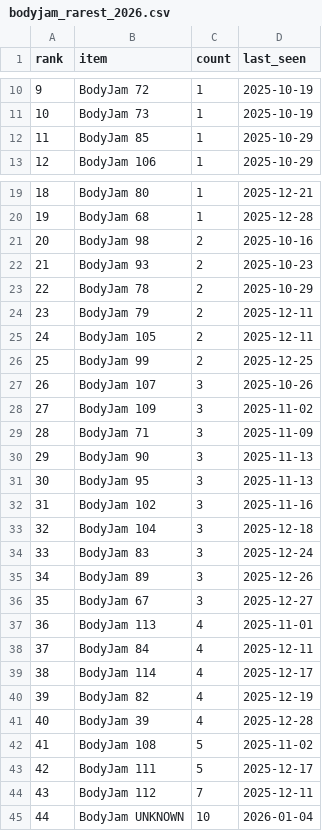
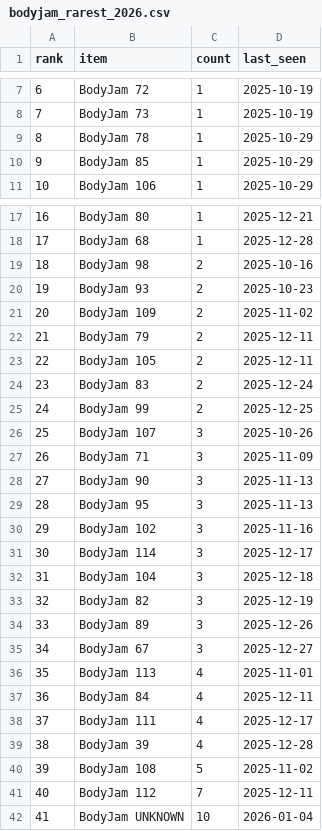
Before and after one commit to ThunderRJ/dance-schedule, a CSV file: docs/stats/bodyjam_rarest_2026.csv, drawn as a sheet; only a part is shown, gaps mark what is left out; removed rows and columns are numbered as before the commit, all else as after; the diff covers the shown part only; the diff names each change by its address in the sheet, - before the commit and + after, or states it on an @@ line.

```diff
--- a/docs/stats/bodyjam_rarest_2026.csv
+++ b/docs/stats/bodyjam_rarest_2026.csv
@@ column A (rank) renumbered from row 2 down @@
+row 9: 8 | BodyJam 78 | 1 | 2025-10-29
-B21 (item): BodyJam 78
+B21 (item): BodyJam 109
-D21 (last_seen): 2025-10-29
+D21 (last_seen): 2025-11-02
+row 24: 23 | BodyJam 83 | 2 | 2025-12-24
-row 28: 27 | BodyJam 109 | 3 | 2025-11-02
+row 31: 30 | BodyJam 114 | 3 | 2025-12-17
-B33 (item): BodyJam 83
+B33 (item): BodyJam 82
-D33 (last_seen): 2025-12-24
+D33 (last_seen): 2025-12-19
-B38 (item): BodyJam 114
+B38 (item): BodyJam 111
-row 40: 39 | BodyJam 82 | 4 | 2025-12-19
-row 43: 42 | BodyJam 111 | 5 | 2025-12-17
```
Also changed, not shown: 3 removed rows elsewhere in this file, 4 other files.
